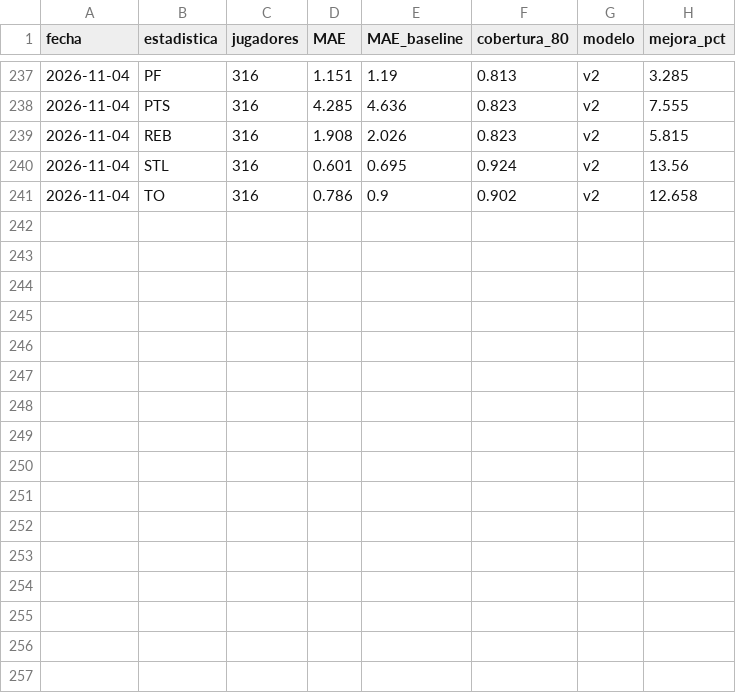
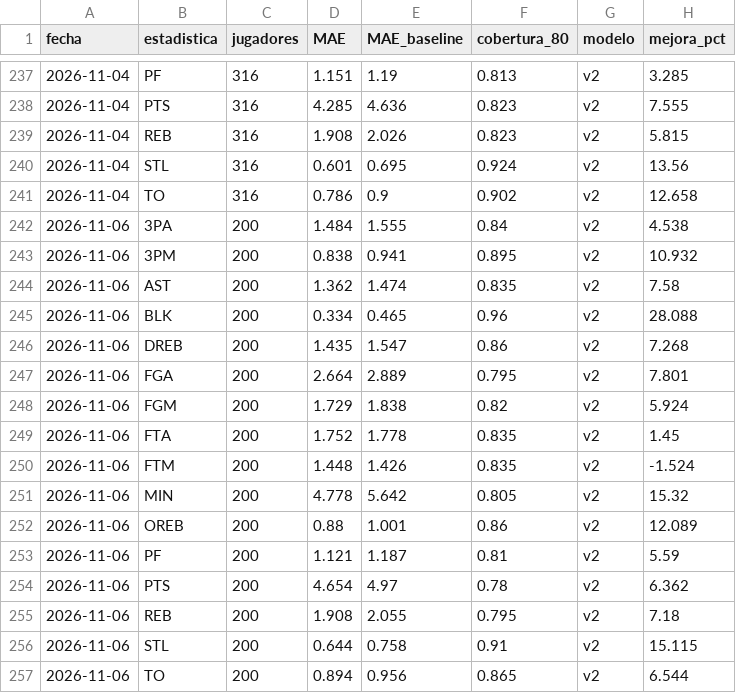
Before and after one commit to noevillaes/nba-player-forecasting, a CSV file: results/marcador.csv, drawn as a sheet; only a part is shown, gaps mark what is left out.

Commit message:
Pronósticos y marcador 2026-11-07

```diff
--- a/results/marcador.csv
+++ b/results/marcador.csv
@@ -241 +241,17 @@ fecha,estadistica,jugadores,MAE,MAE_baseline,cobertura_80,modelo,mejora_pct
 2026-11-04,TO,316,0.786,0.9,0.902,v2,12.658
+2026-11-06,3PA,200,1.484,1.555,0.84,v2,4.538
+2026-11-06,3PM,200,0.838,0.941,0.895,v2,10.932
+2026-11-06,AST,200,1.362,1.474,0.835,v2,7.58
+2026-11-06,BLK,200,0.334,0.465,0.96,v2,28.088
+2026-11-06,DREB,200,1.435,1.547,0.86,v2,7.268
+2026-11-06,FGA,200,2.664,2.889,0.795,v2,7.801
+2026-11-06,FGM,200,1.729,1.838,0.82,v2,5.924
+2026-11-06,FTA,200,1.752,1.778,0.835,v2,1.45
+2026-11-06,FTM,200,1.448,1.426,0.835,v2,-1.524
+2026-11-06,MIN,200,4.778,5.642,0.805,v2,15.32
+2026-11-06,OREB,200,0.88,1.001,0.86,v2,12.089
+2026-11-06,PF,200,1.121,1.187,0.81,v2,5.59
+2026-11-06,PTS,200,4.654,4.97,0.78,v2,6.362
+2026-11-06,REB,200,1.908,2.055,0.795,v2,7.18
+2026-11-06,STL,200,0.644,0.758,0.91,v2,15.115
+2026-11-06,TO,200,0.894,0.956,0.865,v2,6.544
```
Also changed, not shown: predictions/historial_juegos.csv, 4 other files.
